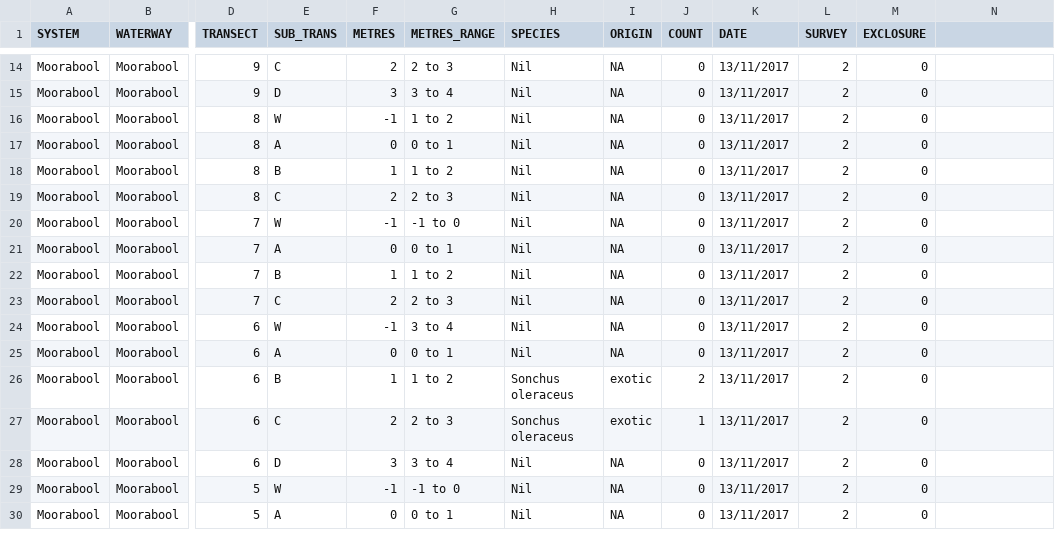
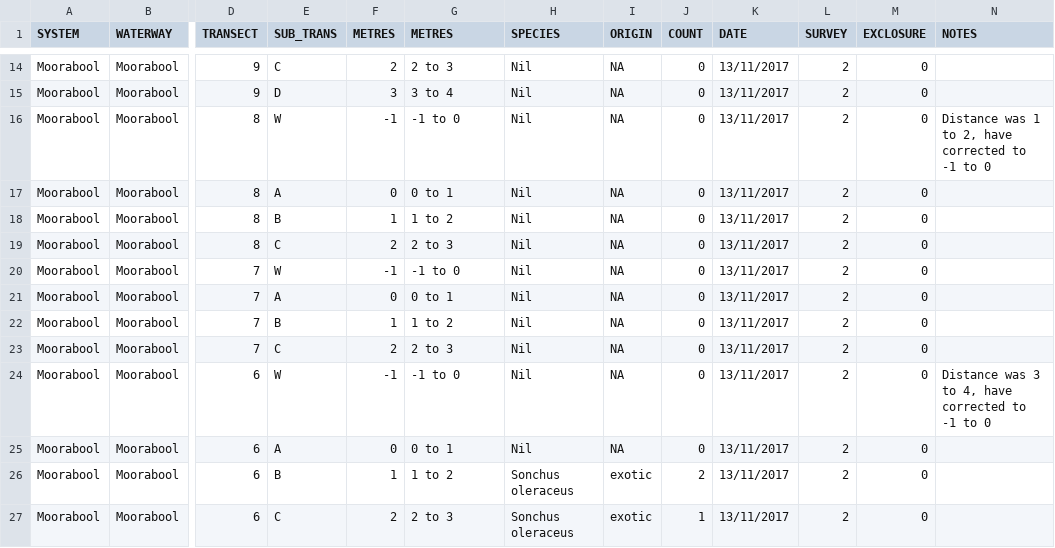
Before and after one commit to egouldo/VEFMAP_VEG_Stage6, a CSV file: data/raw_data/veg_data/VEFMAPS6_Moorabool_2017_2018_Final_Recruits.csv, drawn as a sheet; only a part is shown, gaps mark what is left out; the shorter side is filled out with more unchanged rows; the diff names each change by its address in the sheet, - before the commit and + after, or states it on an @@ line.

Commit message:
Updates to subtransect distances Moorabool recruits #15

```diff
--- a/data/raw_data/veg_data/VEFMAPS6_Moorabool_2017_2018_Final_Recruits.csv
+++ b/data/raw_data/veg_data/VEFMAPS6_Moorabool_2017_2018_Final_Recruits.csv
-G1: METRES_RANGE
+G1: METRES
-N1: (empty)
+N1: NOTES
-G16 (METRES): 1 to 2
+G16 (METRES): -1 to 0
-N16 (NOTES): (empty)
+N16 (NOTES): Distance was 1 to 2, have corrected to -1 to 0
-G24 (METRES): 3 to 4
+G24 (METRES): -1 to 0
-N24 (NOTES): (empty)
+N24 (NOTES): Distance was 3 to 4, have corrected to -1 to 0
```
